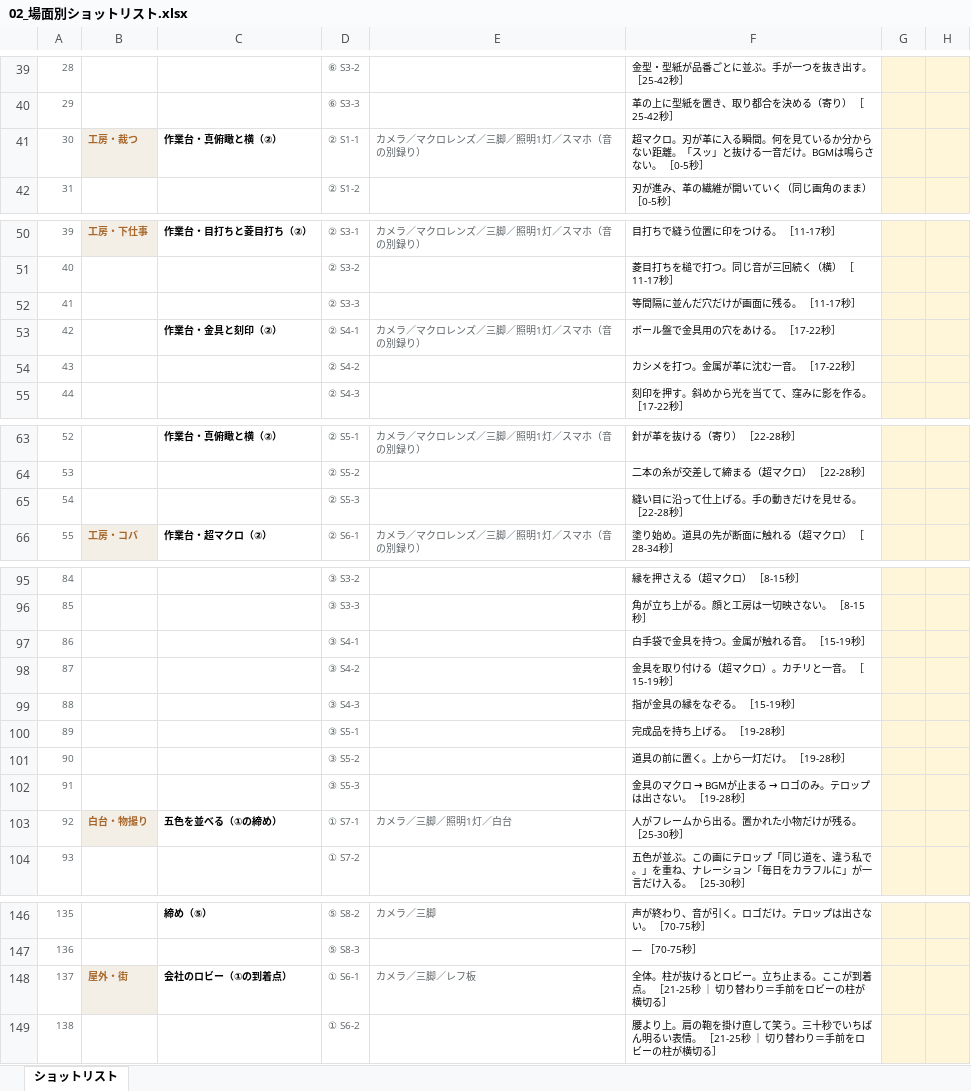
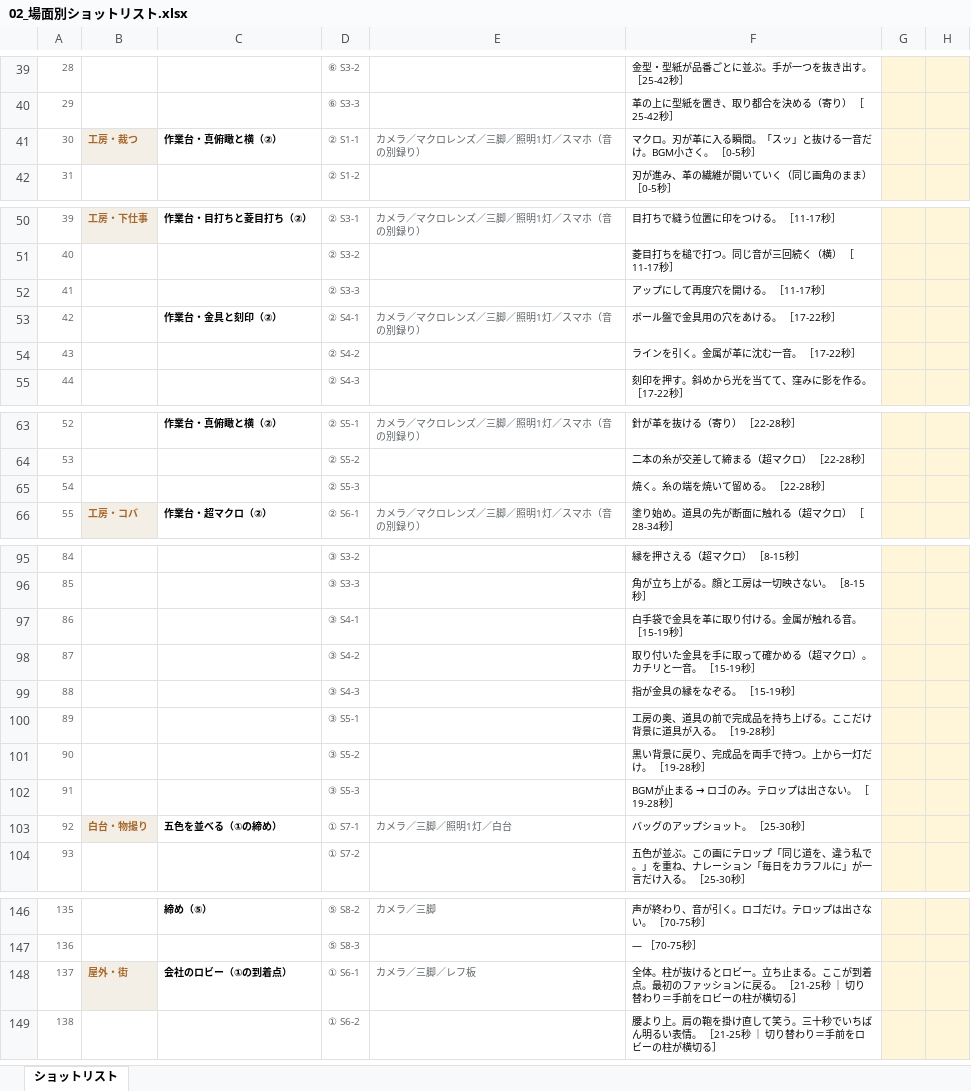
Before and after one commit to Shiori0415/dougaseisaku, an Excel workbook: pdf/02_場面別ショットリスト.xlsx, sheet ショットリスト, drawn as a sheet; only a part is shown, gaps mark what is left out; values as stored, in another font and other column widths than the file's, no borders; the diff covers the shown part only; the diff names each change by its address in the sheet, - before the commit and + after, or states it on an @@ line.

```diff
--- a/pdf/02_場面別ショットリスト.xlsx (sheet ショットリスト)
+++ b/pdf/02_場面別ショットリスト.xlsx (sheet ショットリスト)
-F41: 超マクロ。刃が革に入る瞬間。何を見ているか分からない距離。「スッ」と抜ける一音だけ。BGMは鳴らさない。 ［0-5…
+F41: マクロ。刃が革に入る瞬間。「スッ」と抜ける一音だけ。BGM小さく。 ［0-5…
-F52: 等間隔に並んだ穴だけが画面に残る。 ［11-17秒］
+F52: アップにして再度穴を開ける。 ［11-17秒］
-F54: カシメを打つ。金属が革に沈む一音。 ［17-22秒］
+F54: ラインを引く。金属が革に沈む一音。 ［17-22秒］
-F65: 縫い目に沿って仕上げる。手の動きだけを見せる。 ［22-28秒］
+F65: 焼く。糸の端を焼いて留める。 ［22-28秒］
-F97: 白手袋で金具を持つ。金属が触れる音。 ［15-19秒］
+F97: 白手袋で金具を革に取り付ける。金属が触れる音。 ［15-19秒］
-F98: 金具を取り付ける（超マクロ）。カチリと一音。 ［15-19秒］
+F98: 取り付いた金具を手に取って確かめる（超マクロ）。カチリと一音。 ［15-19秒］
-F100: 完成品を持ち上げる。 ［19-28秒］
+F100: 工房の奥、道具の前で完成品を持ち上げる。ここだけ背景に道具が入る。 ［19-28秒］
-F101: 道具の前に置く。上から一灯だけ。 ［19-28秒］
+F101: 黒い背景に戻り、完成品を両手で持つ。上から一灯だけ。 ［19-28秒］
@@ F102: 金具のマクロ → BGMが止まる → ロゴのみ。テロップは出さない。 ［19-28秒］ → BGMが止まる → ロゴのみ。テロップは出さない。 ［19-28秒］ @@
-F103: 人がフレームから出る。置かれた小物だけが残る。 ［25-30秒］
+F103: バッグのアップショット。 ［25-30秒］
-F148: …到着点。 ［21-25秒…
+F148: …到着点。最初のファッションに戻る。 ［21-25秒…
```
Also changed, not shown: 1 edited cell elsewhere in this sheet, 49 other files.
